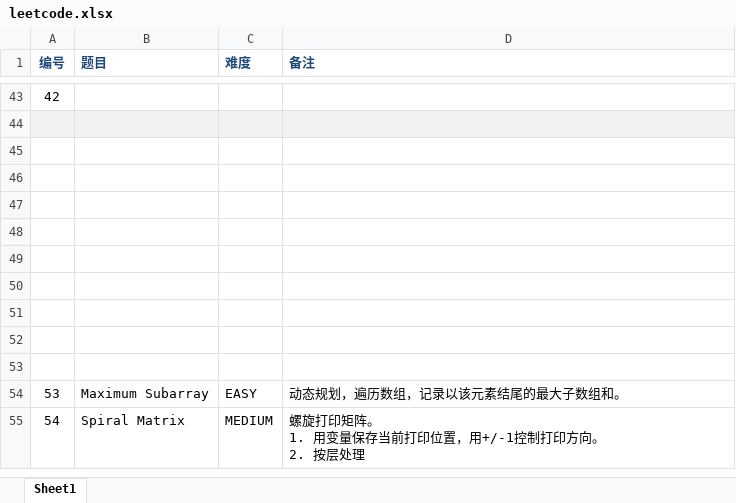
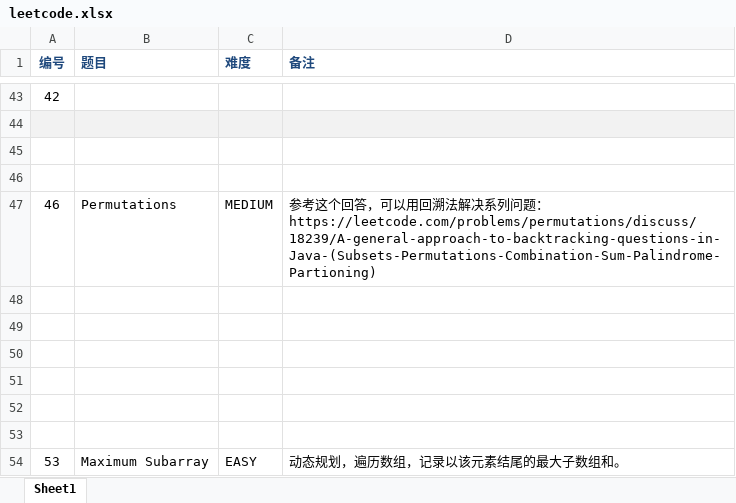
Before and after one commit to jokang/JobProjects, an Excel workbook: leetcode.xlsx, sheet Sheet1, drawn as a sheet; only a part is shown, gaps mark what is left out; the shorter side is filled out with more unchanged rows; values as stored, in another font and other column widths than the file's, no borders; conditional formats not drawn; ↵ is a line break in a cell; the diff names each change by its address in the sheet, - before the commit and + after, or states it on an @@ line.

Commit message:
Combinations

```diff
--- a/leetcode.xlsx (sheet Sheet1)
+++ b/leetcode.xlsx (sheet Sheet1)
-row 47: (empty)
+row 47: 46 | Permutations | MEDIUM | 参考这个回答，可以用回溯法解决系列问题： ↵ https://leetcode.com/problems/permutations/discuss/18239/A-general-approach-to-backtracking-questions-in-Java-(Subsets-Permutations-Combination-Sum-Palindrome-Partioning)
```
Also changed, not shown: 1 other file.
